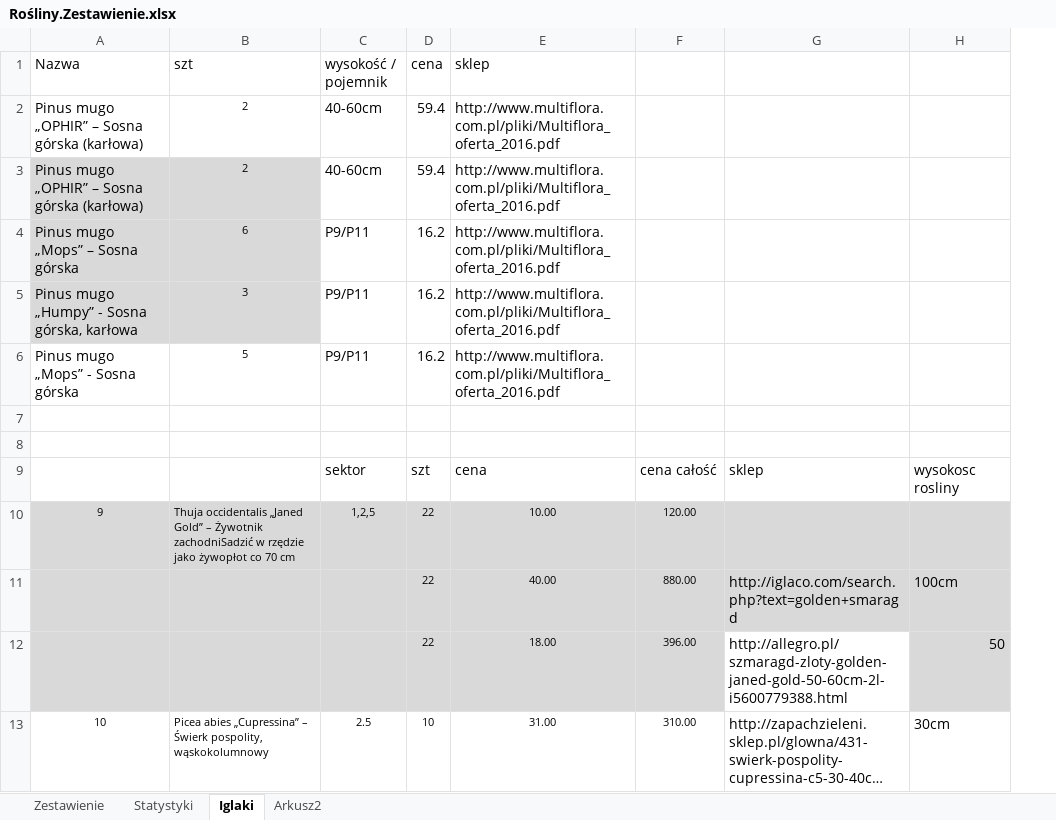
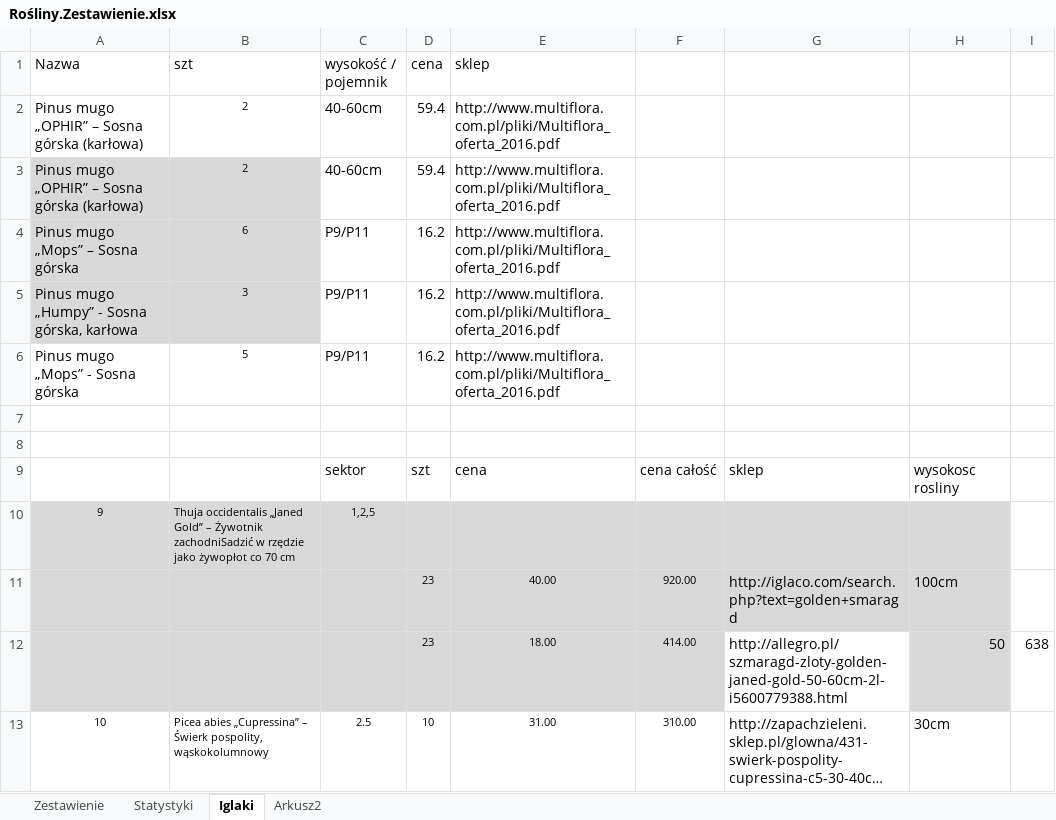
Before and after one commit to bajo2000/mati-sloncowati, an Excel workbook: plan/Rośliny.Zestawienie.xlsx, sheet Iglaki, drawn as a sheet; only a part is shown; long unchanged cells end in …; values as stored, in another font and other column widths than the file's, no borders; the diff covers the shown part only; the diff names each change by its address in the sheet, - before the commit and + after, or states it on an @@ line.

```diff
--- a/plan/Rośliny.Zestawienie.xlsx (sheet Iglaki)
+++ b/plan/Rośliny.Zestawienie.xlsx (sheet Iglaki)
+column I, row 12: 638
-D10 (cena): 22
+D10 (cena): (empty)
-E10 (sklep): 10.00
+E10 (sklep): (empty)
-F10: 120.00
+F10: (empty)
-D11:D12 (cena): 22
+D11:D12 (cena): 23
-F11: 880.00
+F11: 920.00
-F12: 396.00
+F12: 414.00
```
Also changed, not shown: 7 added rows and cell formats elsewhere in this sheet, sheet Zestawienie, formulas that keep their value, hidden cells, charts or pictures.
